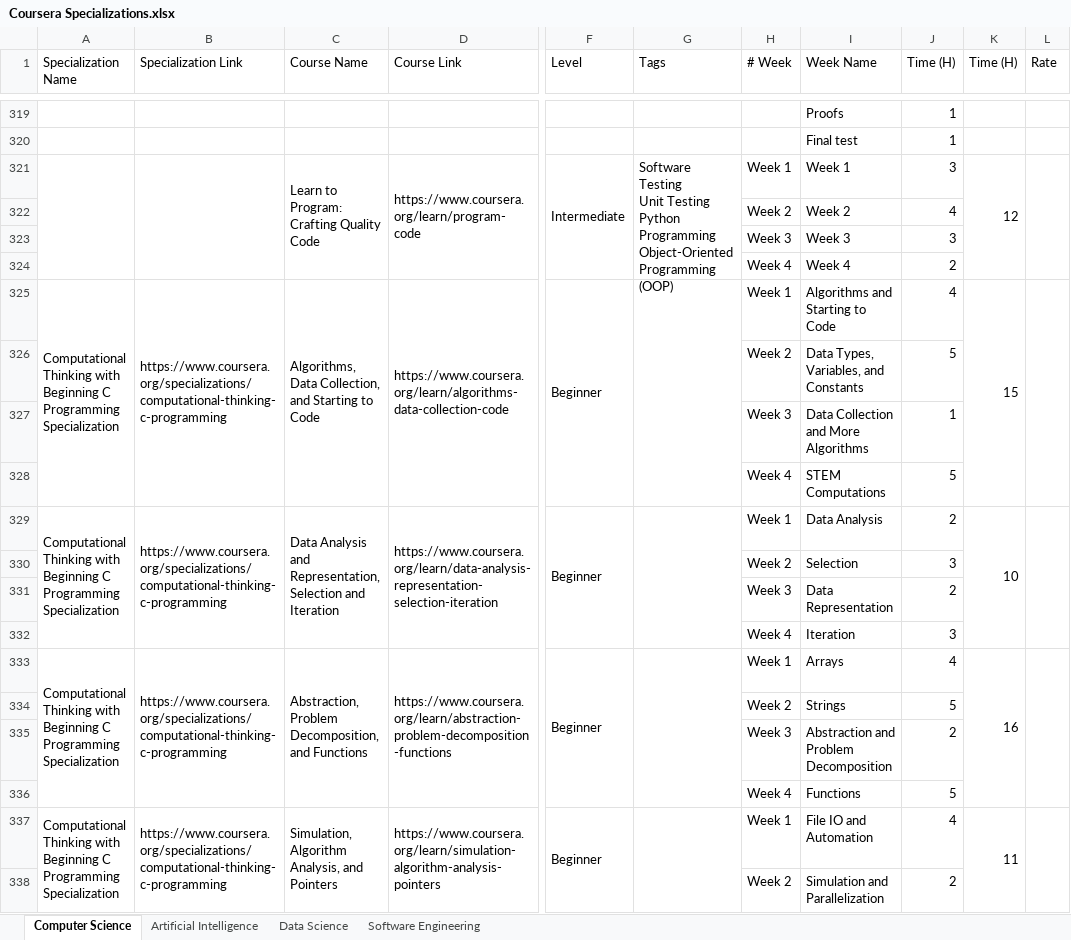
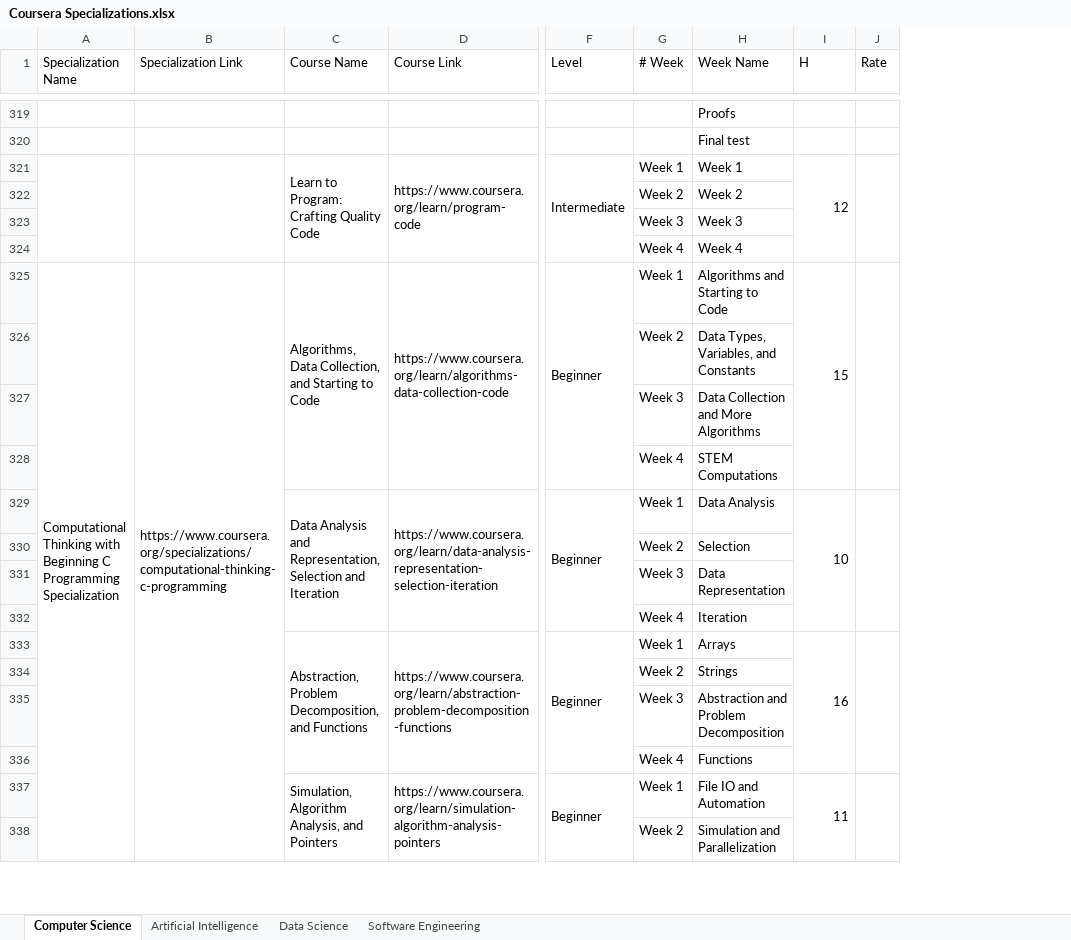
Before and after one commit to cs-MohamedAyman/eLearning-Platforms, an Excel workbook: Coursera Specializations.xlsx, sheet Computer Science, drawn as a sheet; only a part is shown, gaps mark what is left out; values as stored, in another font and other column widths than the file's, no cell formats; removed rows and columns are numbered as before the commit, all else as after; ↵ is a line break in a cell; the diff covers the shown part only; the diff names each change by its address in the sheet, - before the commit and + after, or states it on an @@ line.

```diff
--- a/Coursera Specializations.xlsx (sheet Computer Science)
+++ b/Coursera Specializations.xlsx (sheet Computer Science)
-column G (Tags), row 321: Software Testing ↵ Unit Testing ↵ Python Programming ↵ Object-Oriented Programming (OOP)
-column J (Time (H)), rows 319-338: 1 | 1 | 3 | 4 | 3 | 2 | 4 | 5 | 1 | 5 | 2 | 3 | 2 | 3 | 4 | 5 | 2 | 5 | 4 | 2
-I1: Time (H)
+I1: H
-A325:A328 merged
+A325:A340 merged
-B325:B328 merged
+B325:B340 merged
-A329 (Specialization Name): Computational Thinking with Beginning C Programming Specialization
+A329 (Specialization Name): (empty)
-A329:A332 merged
-B329 (Specialization Link): https://www.coursera.org/specializations/computational-thinking-c-programming
+B329 (Specialization Link): (empty)
-B329:B332 merged
-A333 (Specialization Name): Computational Thinking with Beginning C Programming Specialization
+A333 (Specialization Name): (empty)
-A333:A336 merged
-B333 (Specialization Link): https://www.coursera.org/specializations/computational-thinking-c-programming
+B333 (Specialization Link): (empty)
-B333:B336 merged
-A337 (Specialization Name): Computational Thinking with Beginning C Programming Specialization
+A337 (Specialization Name): (empty)
-A337:A340 merged
-B337 (Specialization Link): https://www.coursera.org/specializations/computational-thinking-c-programming
+B337 (Specialization Link): (empty)
-B337:B340 merged
```
Also changed, not shown: 76 edited cells and merged cells elsewhere in this sheet, sheet Data Science, sheet Software Engineering, sheet Artificial Intelligence, cell formats, formulas that keep their value.
